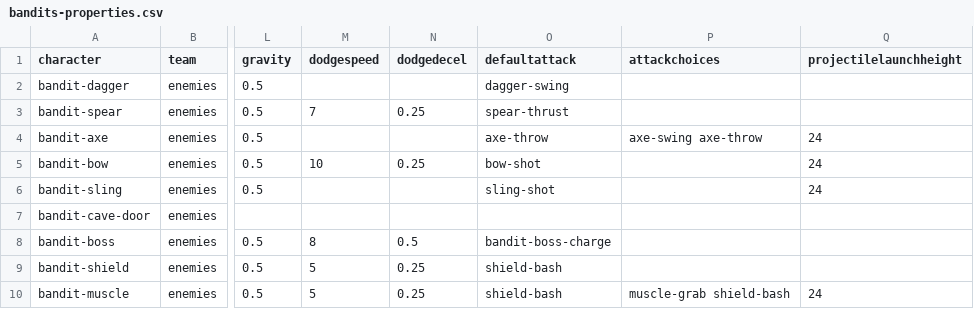
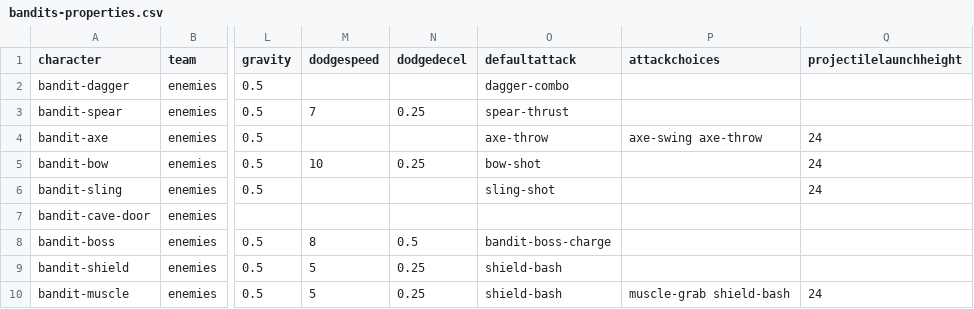
Before and after one commit to IoriBranford/dragontail, a CSV file: game/data/database/bandits-properties.csv, drawn as a sheet; only a part is shown, gaps mark what is left out; the diff names each change by its address in the sheet, - before the commit and + after, or states it on an @@ line.

```diff
--- a/game/data/database/bandits-properties.csv
+++ b/game/data/database/bandits-properties.csv
-O2 (defaultattack): dagger-swing
+O2 (defaultattack): dagger-combo
```
Also changed, not shown: game/data/database/bandits-attacks.csv, game/data/database/bandits-states.csv, 1 other file.
